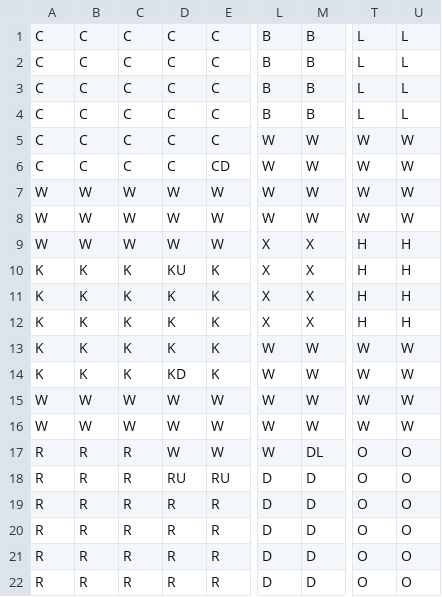
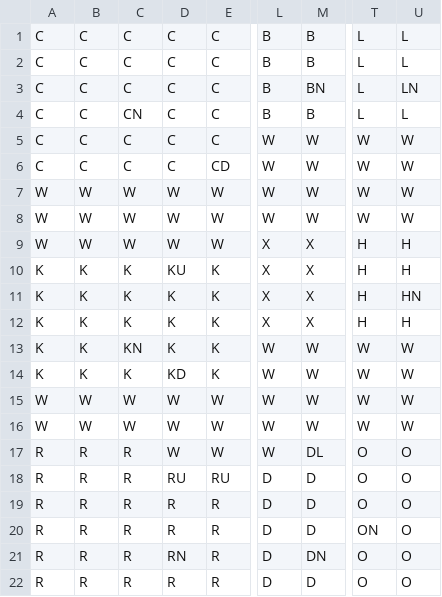
Before and after one commit to bbond766/ClueGame2, a CSV file: ClueLayout/Layout.csv, drawn as a sheet; only a part is shown, gaps mark what is left out; the diff names each change by its address in the sheet, - before the commit and + after, or states it on an @@ line.

```diff
--- a/ClueLayout/Layout.csv
+++ b/ClueLayout/Layout.csv
-M3: B
+M3: BN
-U3: L
+U3: LN
-C4: C
+C4: CN
-U11: H
+U11: HN
-C13: K
+C13: KN
-T20: O
+T20: ON
-D21: R
+D21: RN
-M21: D
+M21: DN
```
Also changed, not shown: 3 other files.
